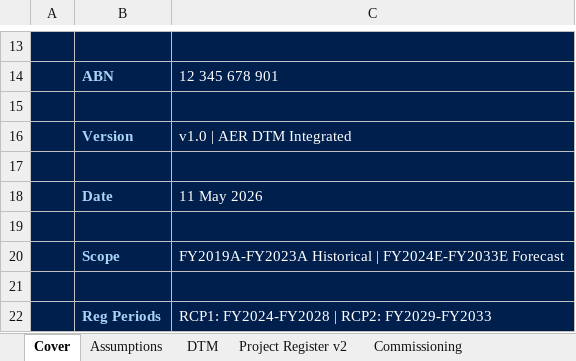
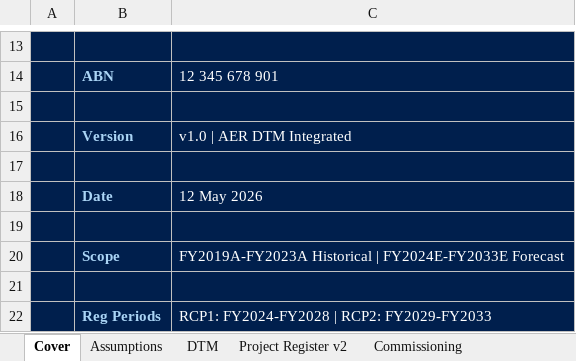
Before and after one commit to paulsonego-spec/Business, an Excel workbook: three_way_finance_model.xlsx, sheet Cover, drawn as a sheet; only a part is shown, gaps mark what is left out; values as stored, in another font and other column widths than the file's, no borders; the diff names each change by its address in the sheet, - before the commit and + after, or states it on an @@ line.

```diff
--- a/three_way_finance_model.xlsx (sheet Cover)
+++ b/three_way_finance_model.xlsx (sheet Cover)
-C18: 11 May 2026
+C18: 12 May 2026
```
Also changed, not shown: sheet Project Register v2, 1 other file.
